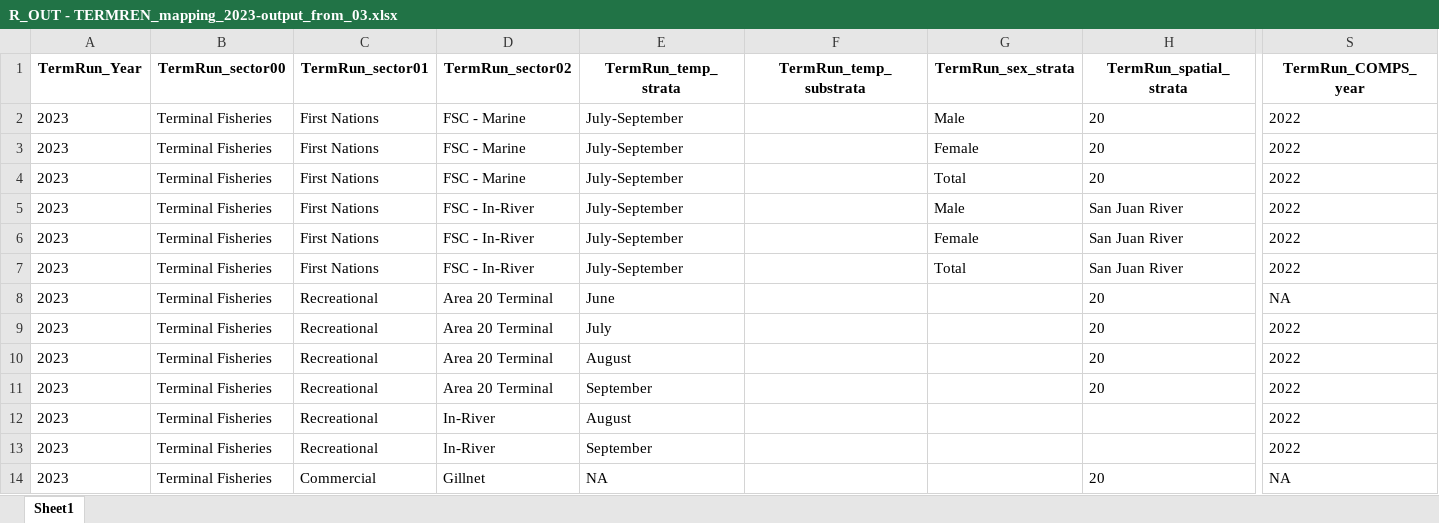
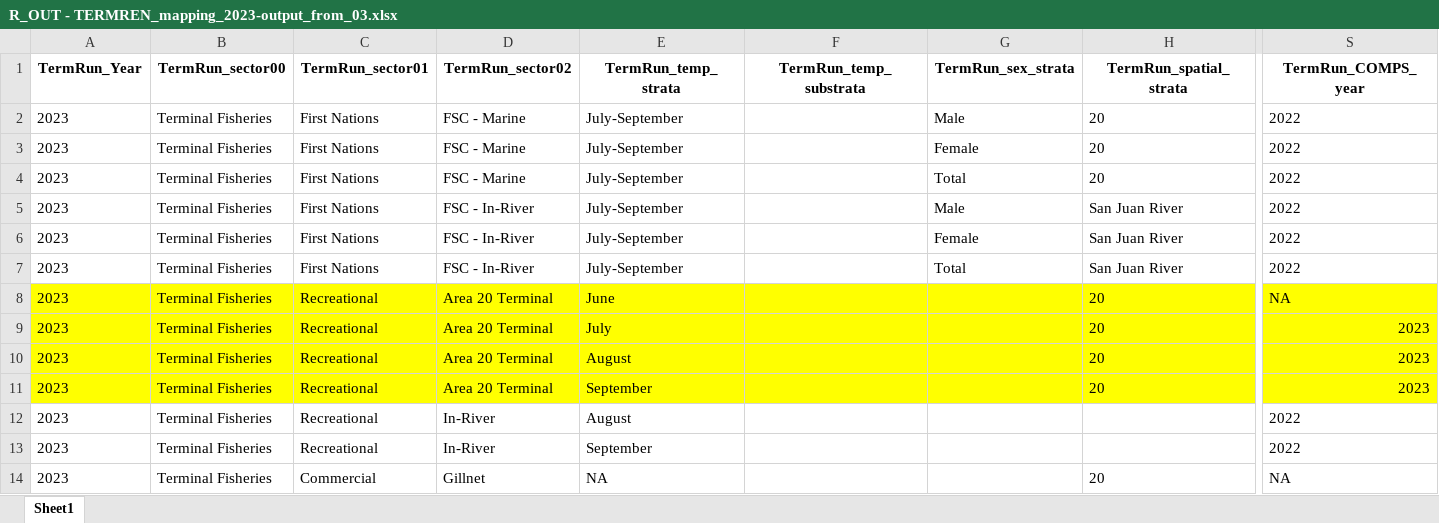
Before and after one commit to SCA-stock-assess/WCVI_CN_TermRunRecon, an Excel workbook: termREN/2023/R_OUT - TERMREN_mapping_2023-output_from_03.xlsx, sheet Sheet1, drawn as a sheet; only a part is shown, gaps mark what is left out; values as stored, in another font and other column widths than the file's, no borders; the diff covers the shown part only; the diff names each change by its address in the sheet, - before the commit and + after, or states it on an @@ line.

Commit message:
push output

```diff
--- a/termREN/2023/R_OUT - TERMREN_mapping_2023-output_from_03.xlsx (sheet Sheet1)
+++ b/termREN/2023/R_OUT - TERMREN_mapping_2023-output_from_03.xlsx (sheet Sheet1)
-A8:S11 fill: none
+A8:S11 fill: #FFFF00
-S9:S11 (TermRun_COMPS_year): 2022
+S9:S11 (TermRun_COMPS_year): 2023
```
Also changed, not shown: cell formats elsewhere in this sheet.
